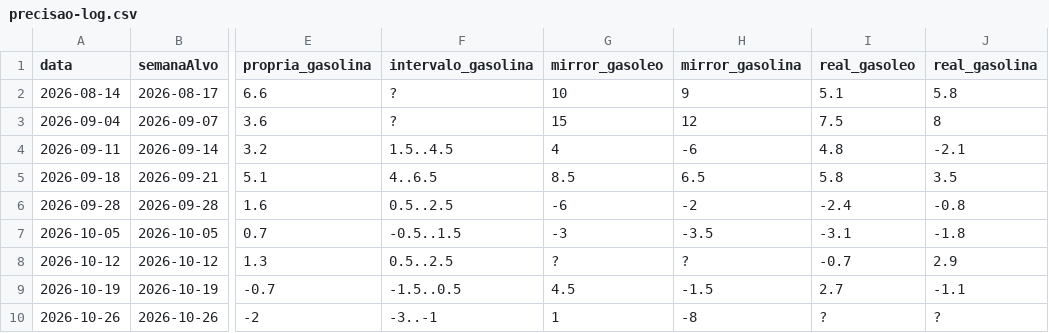
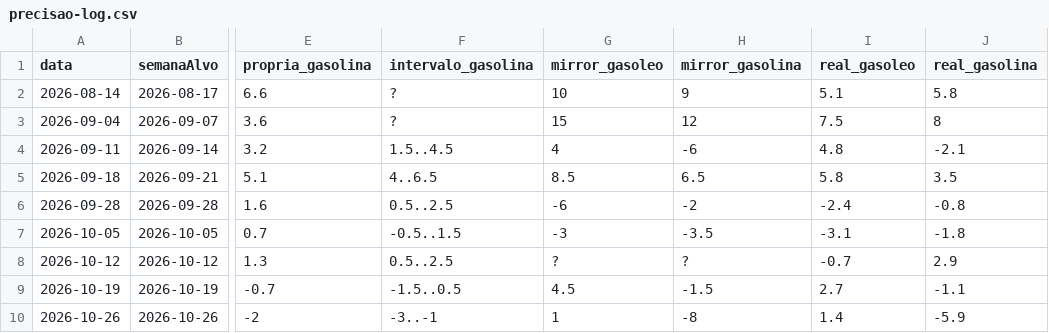
Before and after one commit to pedrofintech/combustiveis-dados, a CSV file: precisao-log.csv, drawn as a sheet; only a part is shown, gaps mark what is left out; the diff names each change by its address in the sheet, - before the commit and + after, or states it on an @@ line.

```diff
--- a/precisao-log.csv
+++ b/precisao-log.csv
-I10 (real_gasoleo): ?
+I10 (real_gasoleo): 1.4
-J10 (real_gasolina): ?
+J10 (real_gasolina): -5.9
```
Also changed, not shown: 3 other files.
